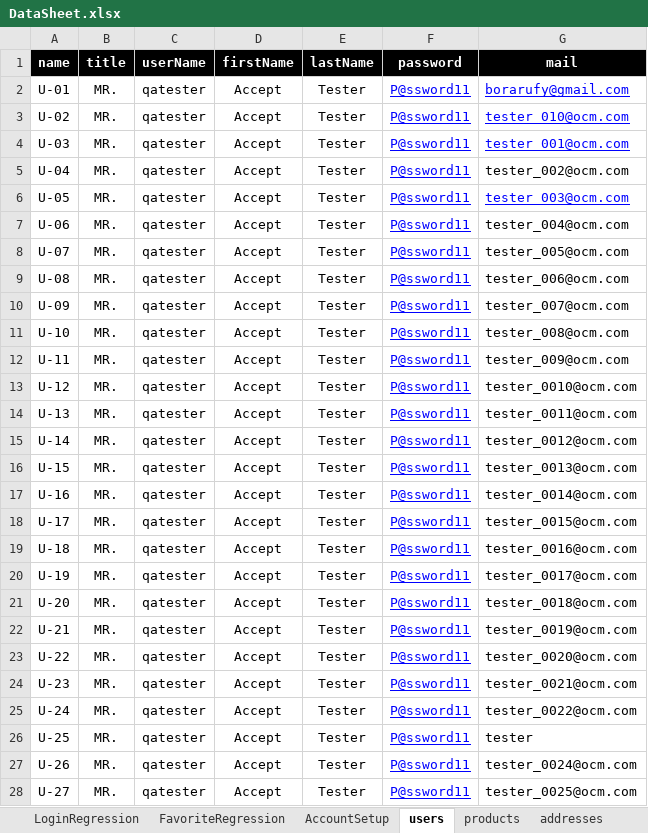
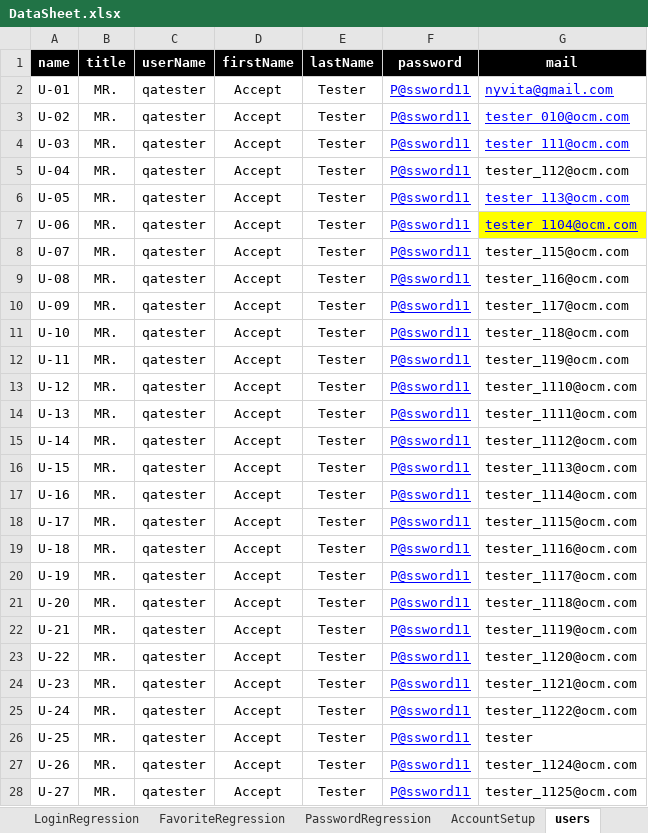
Before and after one commit to walahamad/CBISmoke, an Excel workbook: src/com/generic/config/DataSheet.xlsx, sheet users, drawn as a sheet; only a part is shown; values as stored, in another font and other column widths than the file's, no borders; the diff covers the shown part only; the diff names each change by its address in the sheet, - before the commit and + after, or states it on an @@ line.

```diff
--- a/src/com/generic/config/DataSheet.xlsx (sheet users)
+++ b/src/com/generic/config/DataSheet.xlsx (sheet users)
-G2 (mail): borarufy@gmail.com
+G2 (mail): nyvita@gmail.com
-G4 (mail): tester_001@ocm.com
+G4 (mail): tester_111@ocm.com
-G5 (mail): tester_002@ocm.com
+G5 (mail): tester_112@ocm.com
-G6 (mail): tester_003@ocm.com
+G6 (mail): tester_113@ocm.com
-G7 (mail): tester_004@ocm.com
+G7 (mail): tester_1104@ocm.com
@@ G7 fill: none → #FFFF00, underline: off → on, text colour: black → #0000FF @@
-G8 (mail): tester_005@ocm.com
+G8 (mail): tester_115@ocm.com
-G9 (mail): tester_006@ocm.com
+G9 (mail): tester_116@ocm.com
-G10 (mail): tester_007@ocm.com
+G10 (mail): tester_117@ocm.com
-G11 (mail): tester_008@ocm.com
+G11 (mail): tester_118@ocm.com
-G12 (mail): tester_009@ocm.com
+G12 (mail): tester_119@ocm.com
-G13 (mail): tester_0010@ocm.com
+G13 (mail): tester_1110@ocm.com
-G14 (mail): tester_0011@ocm.com
+G14 (mail): tester_1111@ocm.com
-G15 (mail): tester_0012@ocm.com
+G15 (mail): tester_1112@ocm.com
-G16 (mail): tester_0013@ocm.com
+G16 (mail): tester_1113@ocm.com
-G17 (mail): tester_0014@ocm.com
+G17 (mail): tester_1114@ocm.com
-G18 (mail): tester_0015@ocm.com
+G18 (mail): tester_1115@ocm.com
-G19 (mail): tester_0016@ocm.com
+G19 (mail): tester_1116@ocm.com
-G20 (mail): tester_0017@ocm.com
+G20 (mail): tester_1117@ocm.com
-G21 (mail): tester_0018@ocm.com
+G21 (mail): tester_1118@ocm.com
-G22 (mail): tester_0019@ocm.com
+G22 (mail): tester_1119@ocm.com
-G23 (mail): tester_0020@ocm.com
+G23 (mail): tester_1120@ocm.com
-G24 (mail): tester_0021@ocm.com
+G24 (mail): tester_1121@ocm.com
-G25 (mail): tester_0022@ocm.com
+G25 (mail): tester_1122@ocm.com
-G27 (mail): tester_0024@ocm.com
+G27 (mail): tester_1124@ocm.com
-G28 (mail): tester_0025@ocm.com
+G28 (mail): tester_1125@ocm.com
```
Also changed, not shown: 25 edited cells elsewhere in this sheet, sheet PasswordRegression, sheet AccountSetup, other sheet tabs, 6 other files.
